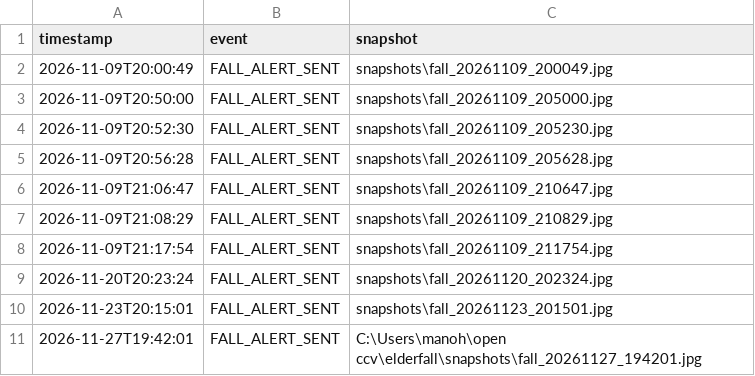
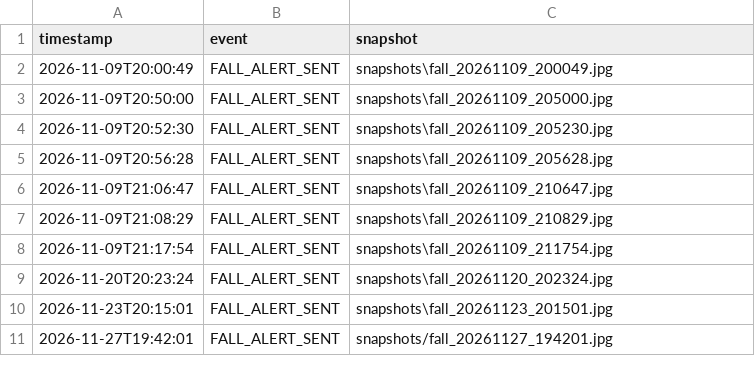
Before and after one commit to manoharLEO9821/manohar1234, a CSV file: events.csv, drawn as a sheet.

Commit message:
Fix snapshot path in events.csv

```diff
--- a/events.csv
+++ b/events.csv
@@ -10,2 +10,2 @@ timestamp,event,snapshot
 2026-11-23T20:15:01,FALL_ALERT_SENT,snapshots\fall_20261123_201501.jpg
-2026-11-27T19:42:01,FALL_ALERT_SENT,C:\Users\manoh\open ccv\elderfall\snapshots\fall_20261127_194201.jpg
+2026-11-27T19:42:01,FALL_ALERT_SENT,snapshots/fall_20261127_194201.jpg
```
